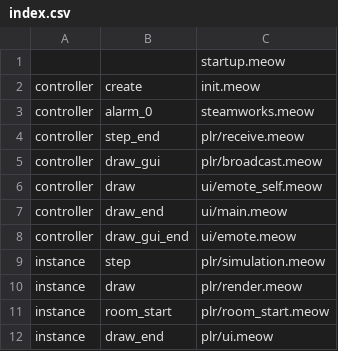
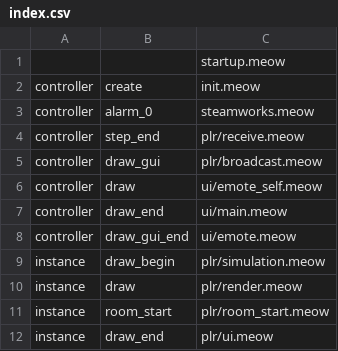
Before and after one commit to Harlem512/rm-mod-database, a CSV file: mods/ghost_mp/index.csv, drawn as a sheet.

Commit message:
ghost mp 1.5 fix critical issue

```diff
--- a/mods/ghost_mp/index.csv
+++ b/mods/ghost_mp/index.csv
@@ -8,3 +8,3 @@ controller,draw_end,ui/main.meow
 controller,draw_gui_end,ui/emote.meow
-instance,step,plr/simulation.meow
+instance,draw_begin,plr/simulation.meow
 instance,draw,plr/render.meow
```
Also changed, not shown: 11 other files.
